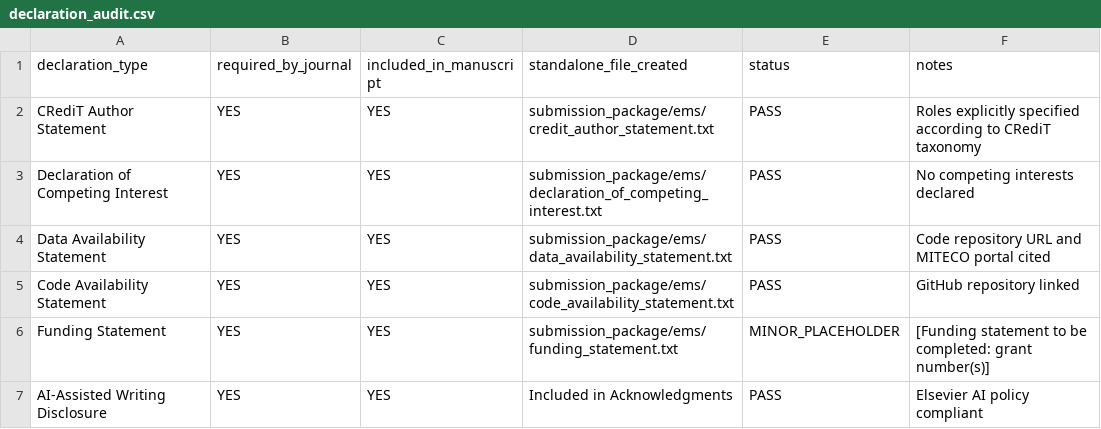
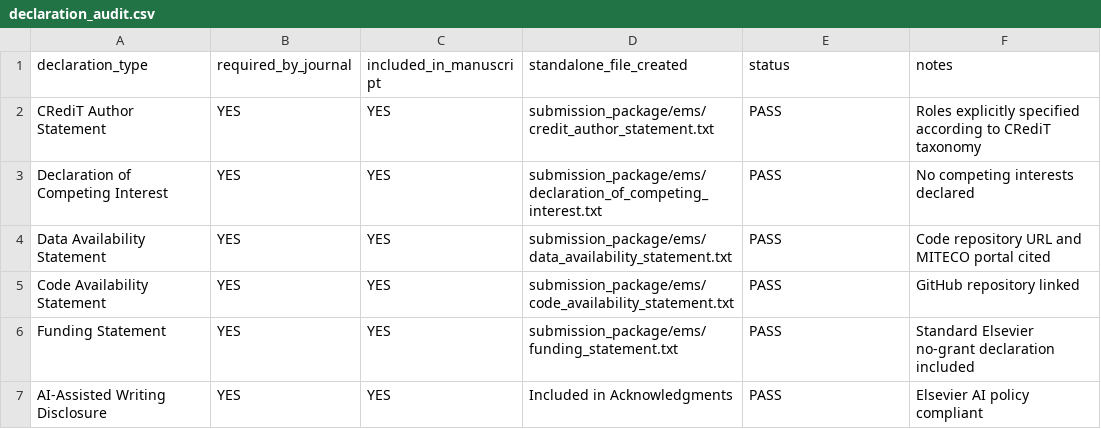
Before and after one commit to fedeg-umh-es/varret-pm10-paper, a CSV file: outputs/p3_08_ems_adaptation/declaration_audit.csv, drawn as a sheet.

```diff
--- a/outputs/p3_08_ems_adaptation/declaration_audit.csv
+++ b/outputs/p3_08_ems_adaptation/declaration_audit.csv
@@ -5,3 +5,3 @@ Data Availability Statement,YES,YES,submission_package/ems/data_availability_sta
 Code Availability Statement,YES,YES,submission_package/ems/code_availability_statement.txt,PASS,GitHub repository linked
-Funding Statement,YES,YES,submission_package/ems/funding_statement.txt,MINOR_PLACEHOLDER,[Funding statement to be completed: grant number(s)]
+Funding Statement,YES,YES,submission_package/ems/funding_statement.txt,PASS,Standard Elsevier no-grant declaration included
 AI-Assisted Writing Disclosure,YES,YES,Included in Acknowledgments,PASS,Elsevier AI policy compliant
```
Also changed, not shown: 6 other files.
